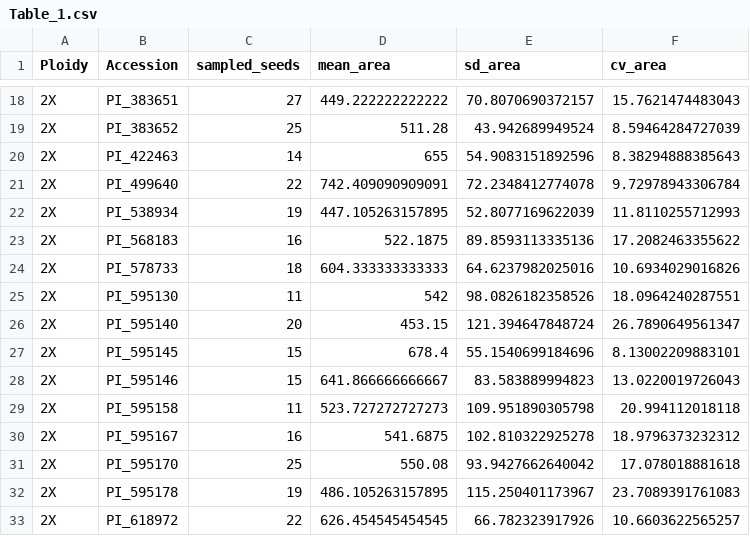
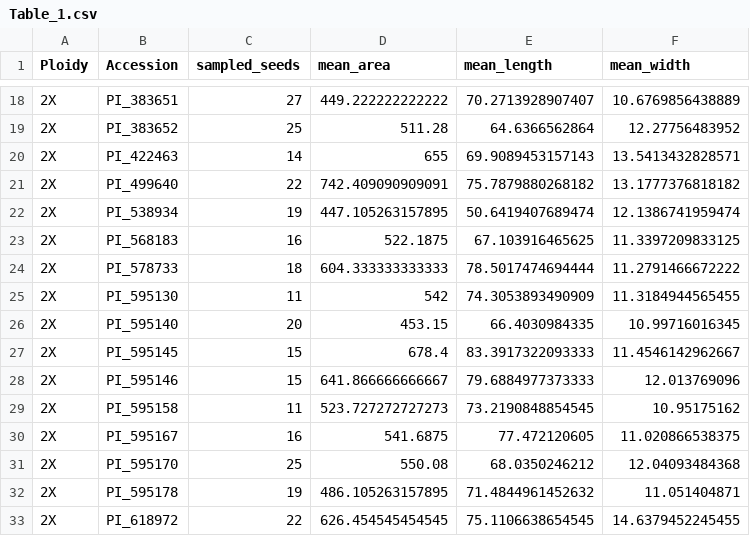
Before and after one commit to joanmanbar/Seed_Morphology, a CSV file: R/output/Table_1.csv, drawn as a sheet; only a part is shown, gaps mark what is left out; the diff covers the shown part only.

```diff
--- a/R/output/Table_1.csv
+++ b/R/output/Table_1.csv
@@ -1 +1 @@
-"Ploidy","Accession","sampled_seeds","mean_area","sd_area","cv_area"
+"Ploidy","Accession","sampled_seeds","mean_area","mean_length","mean_width"
@@ -18,16 +18,16 @@
-"2X","PI_383651",27,449.222222222222,70.8070690372157,15.7621474483043
-"2X","PI_383652",25,511.28,43.942689949524,8.59464284727039
-"2X","PI_422463",14,655,54.9083151892596,8.38294888385643
-"2X","PI_499640",22,742.409090909091,72.2348412774078,9.72978943306784
-"2X","PI_538934",19,447.105263157895,52.8077169622039,11.8110255712993
-"2X","PI_568183",16,522.1875,89.8593113335136,17.2082463355622
-"2X","PI_578733",18,604.333333333333,64.6237982025016,10.6934029016826
-"2X","PI_595130",11,542,98.0826182358526,18.0964240287551
-"2X","PI_595140",20,453.15,121.394647848724,26.7890649561347
-"2X","PI_595145",15,678.4,55.1540699184696,8.13002209883101
-"2X","PI_595146",15,641.866666666667,83.583889994823,13.0220019726043
-"2X","PI_595158",11,523.727272727273,109.951890305798,20.994112018118
-"2X","PI_595167",16,541.6875,102.810322925278,18.9796373232312
-"2X","PI_595170",25,550.08,93.9427662640042,17.078018881618
-"2X","PI_595178",19,486.105263157895,115.250401173967,23.7089391761083
-"2X","PI_618972",22,626.454545454545,66.782323917926,10.6603622565257
+"2X","PI_383651",27,449.222222222222,70.2713928907407,10.6769856438889
+"2X","PI_383652",25,511.28,64.6366562864,12.27756483952
+"2X","PI_422463",14,655,69.9089453157143,13.5413432828571
+"2X","PI_499640",22,742.409090909091,75.7879880268182,13.1777376818182
+"2X","PI_538934",19,447.105263157895,50.6419407689474,12.1386741959474
+"2X","PI_568183",16,522.1875,67.103916465625,11.3397209833125
+"2X","PI_578733",18,604.333333333333,78.5017474694444,11.2791466672222
+"2X","PI_595130",11,542,74.3053893490909,11.3184944565455
+"2X","PI_595140",20,453.15,66.4030984335,10.99716016345
+"2X","PI_595145",15,678.4,83.3917322093333,11.4546142962667
+"2X","PI_595146",15,641.866666666667,79.6884977373333,12.013769096
+"2X","PI_595158",11,523.727272727273,73.2190848854545,10.95175162
+"2X","PI_595167",16,541.6875,77.472120605,11.020866538375
+"2X","PI_595170",25,550.08,68.0350246212,12.04093484368
+"2X","PI_595178",19,486.105263157895,71.4844961452632,11.051404871
+"2X","PI_618972",22,626.454545454545,75.1106638654545,14.6379452245455
```
Also changed, not shown: 156 edited cells elsewhere in this file, 11 other files.
